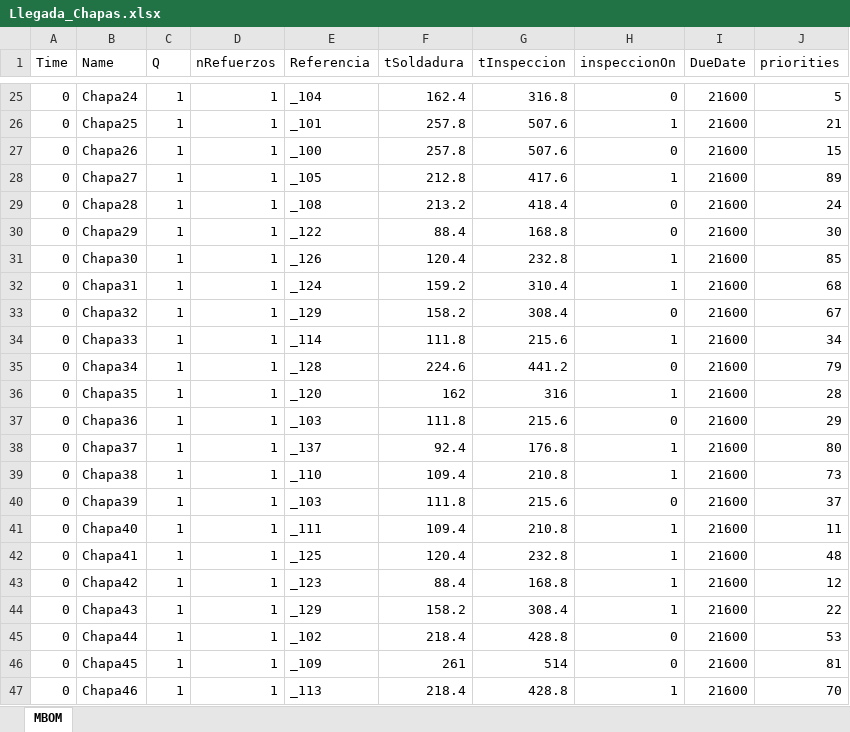
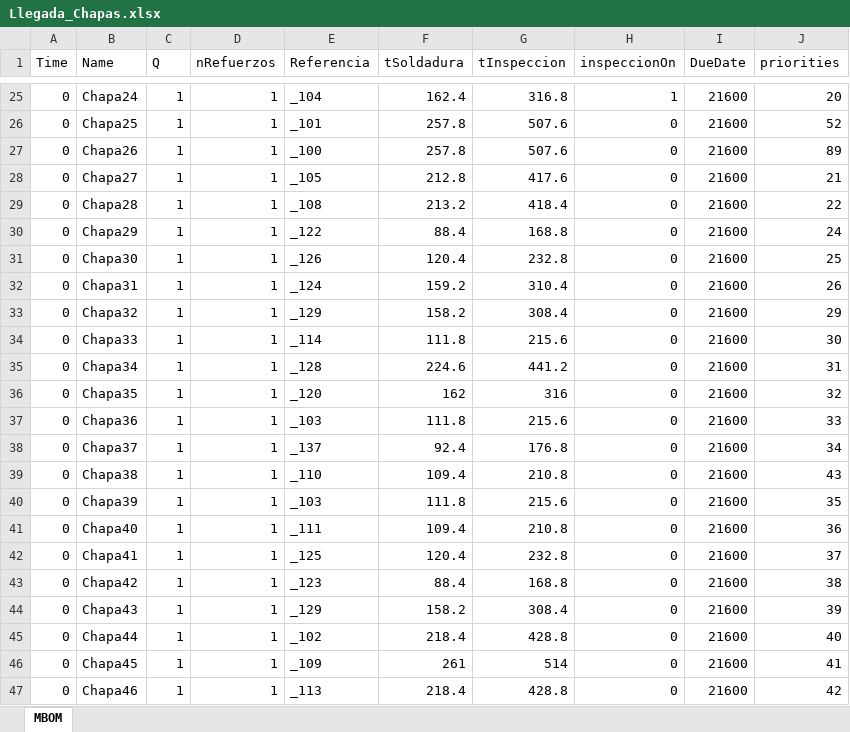
Before and after one commit to JaimeDelgadoNaya/TheSimuLeanProject, an Excel workbook: Llegada_Chapas.xlsx, sheet MBOM, drawn as a sheet; only a part is shown, gaps mark what is left out; values as stored, in another font and other column widths than the file's, no borders; the diff covers the shown part only; the diff names each change by its address in the sheet, - before the commit and + after, or states it on an @@ line.

```diff
--- a/Llegada_Chapas.xlsx (sheet MBOM)
+++ b/Llegada_Chapas.xlsx (sheet MBOM)
-H25 (inspeccionOn): 0
+H25 (inspeccionOn): 1
-J25 (priorities): 5
+J25 (priorities): 20
-H26 (inspeccionOn): 1
+H26 (inspeccionOn): 0
-J26 (priorities): 21
+J26 (priorities): 52
-J27 (priorities): 15
+J27 (priorities): 89
-H28 (inspeccionOn): 1
+H28 (inspeccionOn): 0
-J28 (priorities): 89
+J28 (priorities): 21
-J29 (priorities): 24
+J29 (priorities): 22
-J30 (priorities): 30
+J30 (priorities): 24
-H31:H32 (inspeccionOn): 1
+H31:H32 (inspeccionOn): 0
-J31 (priorities): 85
+J31 (priorities): 25
-J32 (priorities): 68
+J32 (priorities): 26
-J33 (priorities): 67
+J33 (priorities): 29
-H34 (inspeccionOn): 1
+H34 (inspeccionOn): 0
-J34 (priorities): 34
+J34 (priorities): 30
-J35 (priorities): 79
+J35 (priorities): 31
-H36 (inspeccionOn): 1
+H36 (inspeccionOn): 0
-J36 (priorities): 28
+J36 (priorities): 32
-J37 (priorities): 29
+J37 (priorities): 33
-H38:H39 (inspeccionOn): 1
+H38:H39 (inspeccionOn): 0
-J38 (priorities): 80
+J38 (priorities): 34
-J39 (priorities): 73
+J39 (priorities): 43
-J40 (priorities): 37
+J40 (priorities): 35
-H41:H44 (inspeccionOn): 1
+H41:H44 (inspeccionOn): 0
-J41 (priorities): 11
+J41 (priorities): 36
-J42 (priorities): 48
+J42 (priorities): 37
-J43 (priorities): 12
+J43 (priorities): 38
-J44 (priorities): 22
+J44 (priorities): 39
-J45 (priorities): 53
+J45 (priorities): 40
-J46 (priorities): 81
+J46 (priorities): 41
-H47 (inspeccionOn): 1
+H47 (inspeccionOn): 0
-J47 (priorities): 70
+J47 (priorities): 42
```
Also changed, not shown: 109 edited cells elsewhere in this sheet, Llegada_Refuerzos.xlsx, 4 other files.
